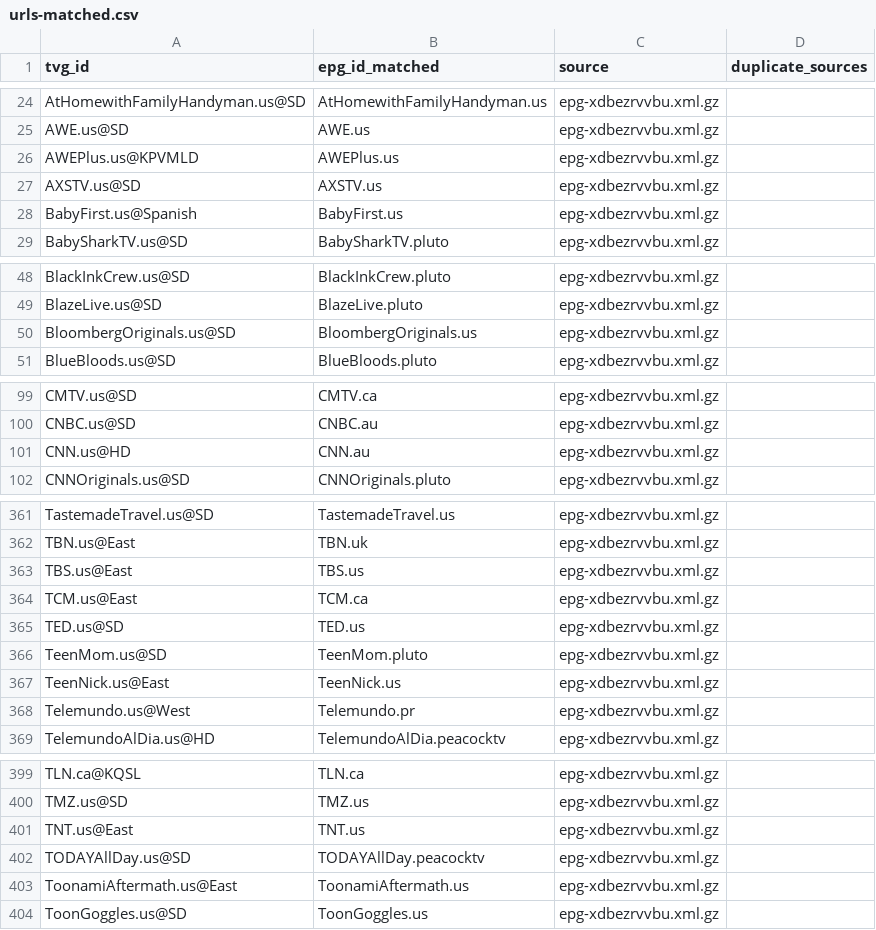
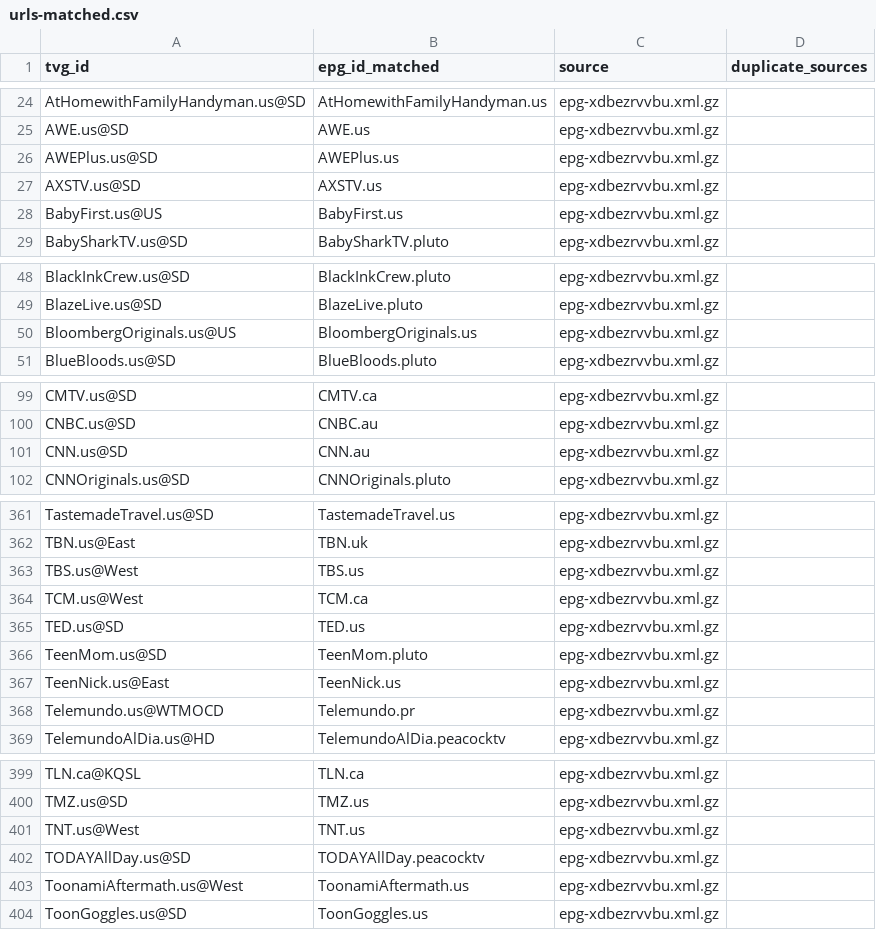
Before and after one commit to umarjamilpc/EPG-LIST-GEN, a CSV file: epgs/US/reports/urls-matched.csv, drawn as a sheet; only a part is shown, gaps mark what is left out; the diff covers the shown part only.

```diff
--- a/epgs/US/reports/urls-matched.csv
+++ b/epgs/US/reports/urls-matched.csv
@@ -25,5 +25,5 @@ AtHomewithFamilyHandyman.us@SD,AtHomewithFamilyHandyman.us,epg-xdbezrvvbu.xml.gz
 AWE.us@SD,AWE.us,epg-xdbezrvvbu.xml.gz,
-AWEPlus.us@KPVMLD,AWEPlus.us,epg-xdbezrvvbu.xml.gz,
+AWEPlus.us@SD,AWEPlus.us,epg-xdbezrvvbu.xml.gz,
 AXSTV.us@SD,AXSTV.us,epg-xdbezrvvbu.xml.gz,
-BabyFirst.us@Spanish,BabyFirst.us,epg-xdbezrvvbu.xml.gz,
+BabyFirst.us@US,BabyFirst.us,epg-xdbezrvvbu.xml.gz,
 BabySharkTV.us@SD,BabySharkTV.pluto,epg-xdbezrvvbu.xml.gz,
@@ -49,3 +49,3 @@ BlackInkCrew.us@SD,BlackInkCrew.pluto,epg-xdbezrvvbu.xml.gz,
 BlazeLive.us@SD,BlazeLive.pluto,epg-xdbezrvvbu.xml.gz,
-BloombergOriginals.us@SD,BloombergOriginals.us,epg-xdbezrvvbu.xml.gz,
+BloombergOriginals.us@US,BloombergOriginals.us,epg-xdbezrvvbu.xml.gz,
 BlueBloods.us@SD,BlueBloods.pluto,epg-xdbezrvvbu.xml.gz,
@@ -100,3 +100,3 @@ CMTV.us@SD,CMTV.ca,epg-xdbezrvvbu.xml.gz,
 CNBC.us@SD,CNBC.au,epg-xdbezrvvbu.xml.gz,
-CNN.us@HD,CNN.au,epg-xdbezrvvbu.xml.gz,
+CNN.us@SD,CNN.au,epg-xdbezrvvbu.xml.gz,
 CNNOriginals.us@SD,CNNOriginals.pluto,epg-xdbezrvvbu.xml.gz,
@@ -362,4 +362,4 @@ TastemadeTravel.us@SD,TastemadeTravel.us,epg-xdbezrvvbu.xml.gz,
 TBN.us@East,TBN.uk,epg-xdbezrvvbu.xml.gz,
-TBS.us@East,TBS.us,epg-xdbezrvvbu.xml.gz,
-TCM.us@East,TCM.ca,epg-xdbezrvvbu.xml.gz,
+TBS.us@West,TBS.us,epg-xdbezrvvbu.xml.gz,
+TCM.us@West,TCM.ca,epg-xdbezrvvbu.xml.gz,
 TED.us@SD,TED.us,epg-xdbezrvvbu.xml.gz,
@@ -367,3 +367,3 @@ TeenMom.us@SD,TeenMom.pluto,epg-xdbezrvvbu.xml.gz,
 TeenNick.us@East,TeenNick.us,epg-xdbezrvvbu.xml.gz,
-Telemundo.us@West,Telemundo.pr,epg-xdbezrvvbu.xml.gz,
+Telemundo.us@WTMOCD,Telemundo.pr,epg-xdbezrvvbu.xml.gz,
 TelemundoAlDia.us@HD,TelemundoAlDia.peacocktv,epg-xdbezrvvbu.xml.gz,
@@ -400,5 +400,5 @@ TLN.ca@KQSL,TLN.ca,epg-xdbezrvvbu.xml.gz,
 TMZ.us@SD,TMZ.us,epg-xdbezrvvbu.xml.gz,
-TNT.us@East,TNT.us,epg-xdbezrvvbu.xml.gz,
+TNT.us@West,TNT.us,epg-xdbezrvvbu.xml.gz,
 TODAYAllDay.us@SD,TODAYAllDay.peacocktv,epg-xdbezrvvbu.xml.gz,
-ToonamiAftermath.us@East,ToonamiAftermath.us,epg-xdbezrvvbu.xml.gz,
+ToonamiAftermath.us@West,ToonamiAftermath.us,epg-xdbezrvvbu.xml.gz,
 ToonGoggles.us@SD,ToonGoggles.us,epg-xdbezrvvbu.xml.gz,
```
Also changed, not shown: 14 edited cells elsewhere in this file, epgs/US/reports/grabber-matched.csv, epgs/US/reports/merge-matched.csv, 12 other files.
